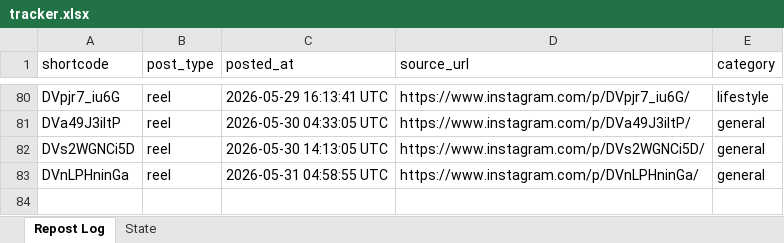
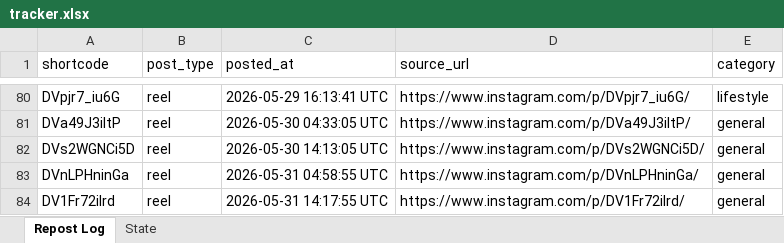
Before and after one commit to mahaboob9143/Insta-YT-Bot-TrueLove, an Excel workbook: data/tracker.xlsx, sheet Repost Log, drawn as a sheet; only a part is shown, gaps mark what is left out; values as stored, in another font and other column widths than the file's, no borders; the diff names each change by its address in the sheet, - before the commit and + after, or states it on an @@ line.

```diff
--- a/data/tracker.xlsx (sheet Repost Log)
+++ b/data/tracker.xlsx (sheet Repost Log)
+row 84: DV1Fr72ilrd | reel | 2026-05-31 14:17:55 UTC | https://www.instagram.com/p/DV1Fr72ilrd/ | general
```
